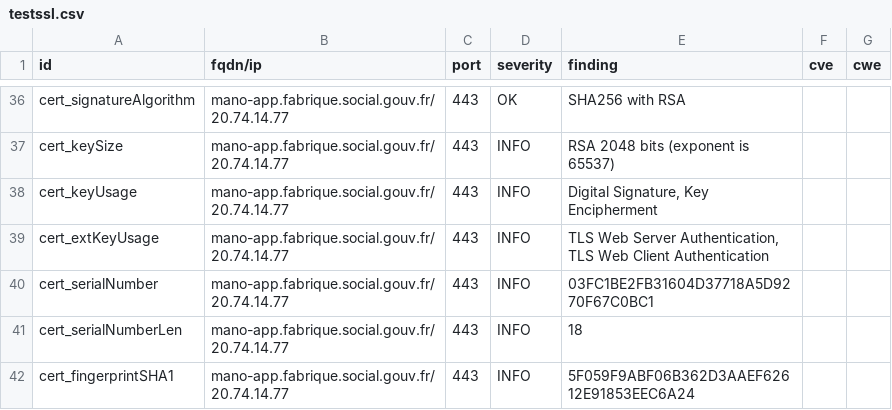
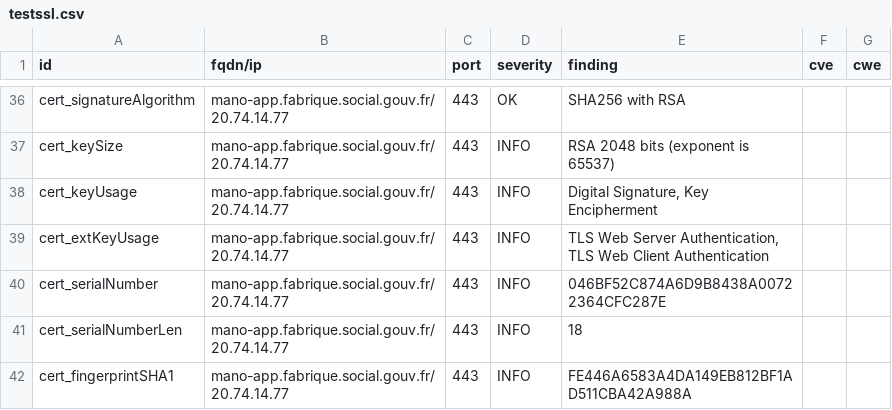
Before and after one commit to ClementNumericite/dashlord-fabrique, a CSV file: results/aHR0cHM6Ly9tYW5vLWFwcC5mYWJyaXF1ZS5zb2NpYWwuZ291di5mcg==/testssl.csv, drawn as a sheet; only a part is shown, gaps mark what is left out; the diff covers the shown part only.

```diff
--- a/results/aHR0cHM6Ly9tYW5vLWFwcC5mYWJyaXF1ZS5zb2NpYWwuZ291di5mcg==/testssl.csv
+++ b/results/aHR0cHM6Ly9tYW5vLWFwcC5mYWJyaXF1ZS5zb2NpYWwuZ291di5mcg==/testssl.csv
@@ -39,4 +39,4 @@
 "cert_extKeyUsage","mano-app.fabrique.social.gouv.fr/20.74.14.77","443","INFO","TLS Web Server Authentication, TLS Web Client Authentication","",""
-"cert_serialNumber","mano-app.fabrique.social.gouv.fr/20.74.14.77","443","INFO","03FC1BE2FB31604D37718A5D9270F67C0BC1","",""
+"cert_serialNumber","mano-app.fabrique.social.gouv.fr/20.74.14.77","443","INFO","046BF52C874A6D9B8438A00722364CFC287E","",""
 "cert_serialNumberLen","mano-app.fabrique.social.gouv.fr/20.74.14.77","443","INFO","18","",""
-"cert_fingerprintSHA1","mano-app.fabrique.social.gouv.fr/20.74.14.77","443","INFO","5F059F9ABF06B362D3AAEF62612E91853EEC6A24","",""
+"cert_fingerprintSHA1","mano-app.fabrique.social.gouv.fr/20.74.14.77","443","INFO","FE446A6583A4DA149EB812BF1AD511CBA42A988A","",""
```
Also changed, not shown: 7 edited cells elsewhere in this file, 8 other files.
